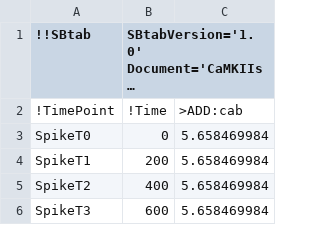
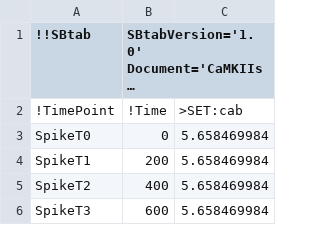
Before and after one commit to federicamilinanni/SBtabVFGEN, a TSV file: inst/extdata/CaMKII/Spikes.tsv, drawn as a sheet; long unchanged cells end in …; the diff names each change by its address in the sheet, - before the commit and + after, or states it on an @@ line.

Commit message:
SET instead of ADD for repeated spikes

```diff
--- a/inst/extdata/CaMKII/Spikes.tsv
+++ b/inst/extdata/CaMKII/Spikes.tsv
-C2: >ADD:cab
+C2: >SET:cab
```
Also changed, not shown: 1 other file.
